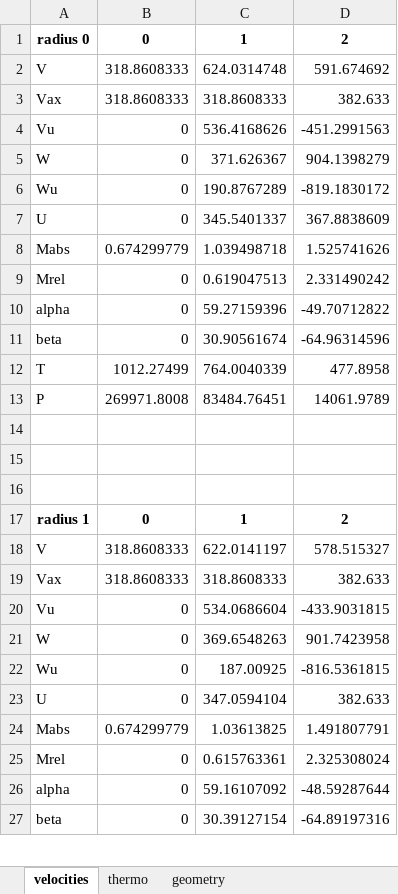
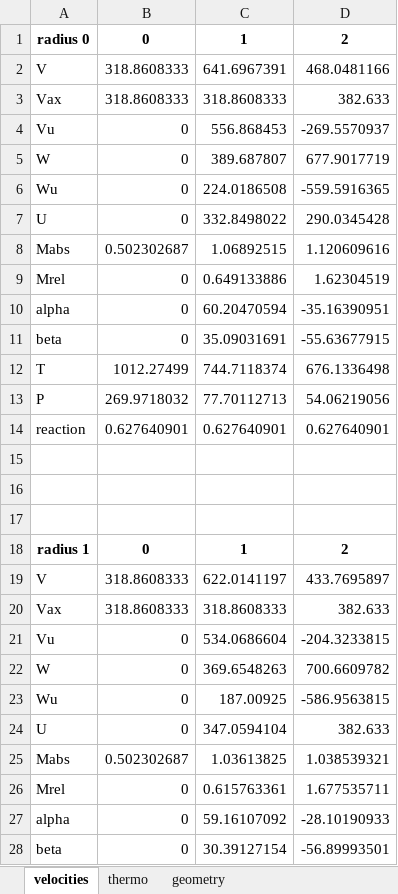
Before and after one commit to ishaimasada/aerocode, an Excel workbook: xjep_turbojet/turbine.xlsx, sheet velocities, drawn as a sheet; only a part is shown; values as stored, in another font and other column widths than the file's, no borders; removed rows and columns are numbered as before the commit, all else as after; the diff covers the shown part only; the diff names each change by its address in the sheet, - before the commit and + after, or states it on an @@ line.

Commit message:
fixed various bugs and added more parameters to the excel output

```diff
--- a/xjep_turbojet/turbine.xlsx (sheet velocities)
+++ b/xjep_turbojet/turbine.xlsx (sheet velocities)
-C2: 624.0314748
+C2: 641.6967391
-D2: 591.674692
+D2: 468.0481166
-C4: 536.4168626
+C4: 556.868453
-D4: -451.2991563
+D4: -269.5570937
-C5: 371.626367
+C5: 389.687807
-D5: 904.1398279
+D5: 677.9017719
-C6: 190.8767289
+C6: 224.0186508
-D6: -819.1830172
+D6: -559.5916365
-C7: 345.5401337
+C7: 332.8498022
-D7: 367.8838609
+D7: 290.0345428
-row 8: Mabs | 0.674299779 | 1.039498718 | 1.525741626
+row 8: Mabs | 0.502302687 | 1.06892515 | 1.120609616
-C9: 0.619047513
+C9: 0.649133886
-D9: 2.331490242
+D9: 1.62304519
-C10: 59.27159396
+C10: 60.20470594
-D10: -49.70712822
+D10: -35.16390951
-C11: 30.90561674
+C11: 35.09031691
-D11: -64.96314596
+D11: -55.63677915
-C12: 764.0040339
+C12: 744.7118374
-D12: 477.8958
+D12: 676.1336498
-row 13: P | 269971.8008 | 83484.76451 | 14061.9789
+row 13: P | 269.9718032 | 77.70112713 | 54.06219056
+row 14: reaction | 0.627640901 | 0.627640901 | 0.627640901
-D19: 578.515327
+D19: 433.7695897
-D21: -433.9031815
+D21: -204.3233815
-D22: 901.7423958
+D22: 700.6609782
-D23: -816.5361815
+D23: -586.9563815
-B25: 0.674299779
+B25: 0.502302687
-D25: 1.491807791
+D25: 1.038539321
-D26: 2.325308024
+D26: 1.677535711
-D27: -48.59287644
+D27: -28.10190933
-D28: -64.89197316
+D28: -56.89993501
```
Also changed, not shown: 5 added rows, 3 removed rows and 19 edited cells elsewhere in this sheet, sheet geometry, sheet thermo, xjep_turbojet/cycle.xlsx, 3 other files.
